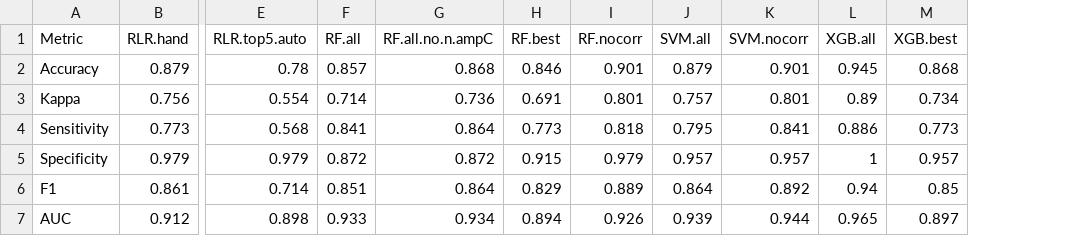
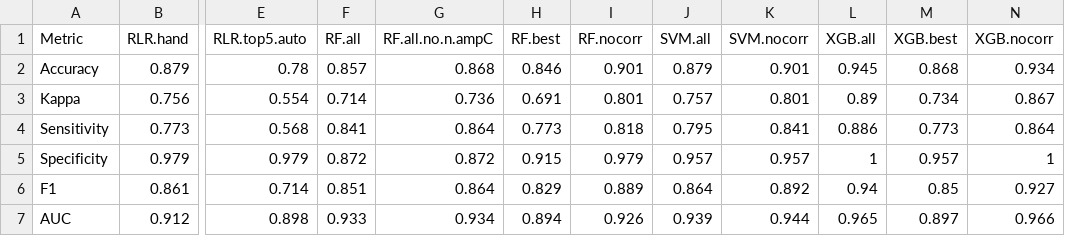
Before and after one commit to andrewgull/HeteroR, a CSV file: notebooks/modelling/tables/metrics.csv, drawn as a sheet; only a part is shown, gaps mark what is left out; the diff names each change by its address in the sheet, - before the commit and + after, or states it on an @@ line.

Commit message:
add XGB.nocorr

```diff
--- a/notebooks/modelling/tables/metrics.csv
+++ b/notebooks/modelling/tables/metrics.csv
+column N (XGB.nocorr), rows 2-7: 0.934 | 0.867 | 0.864 | 1 | 0.927 | 0.966
```
Also changed, not shown: 1 other file.
